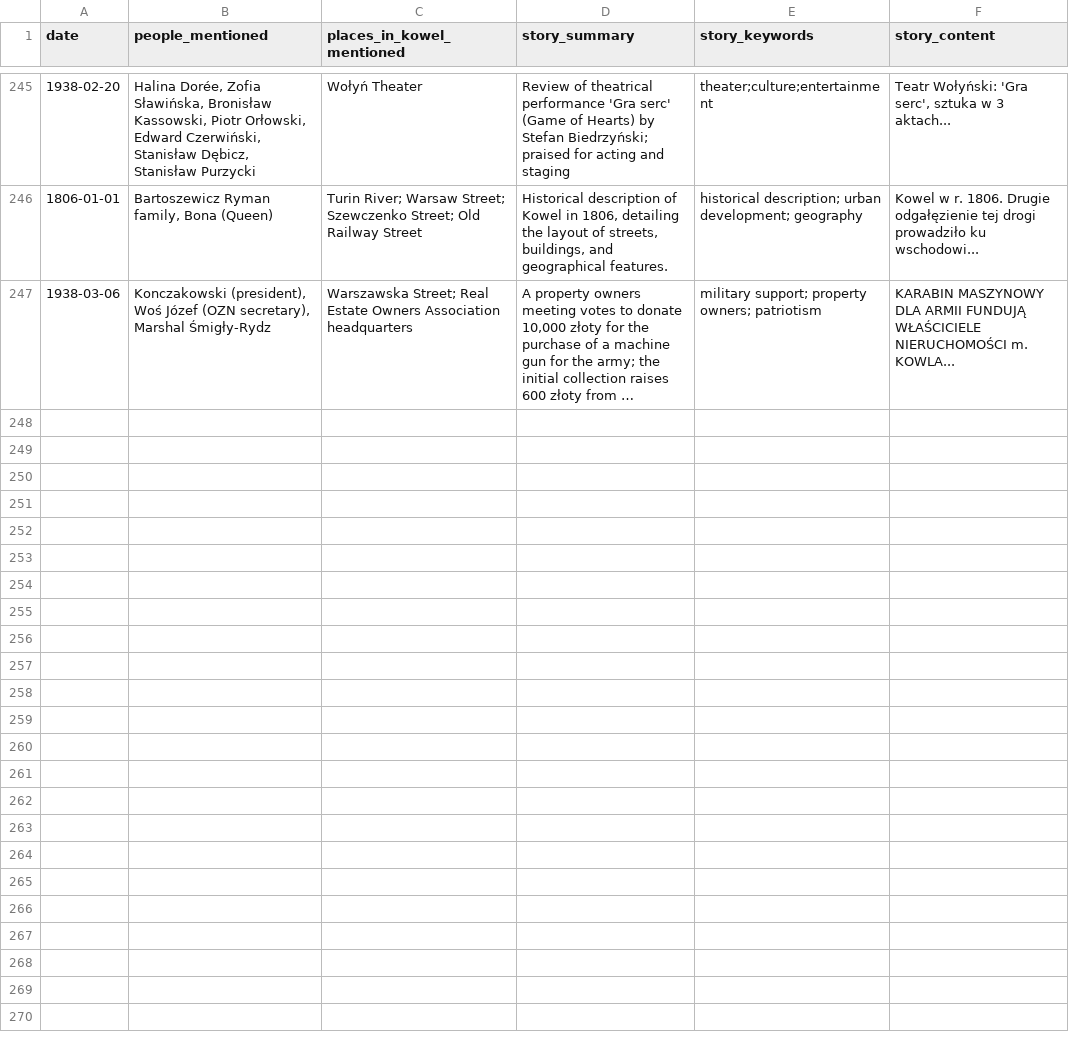
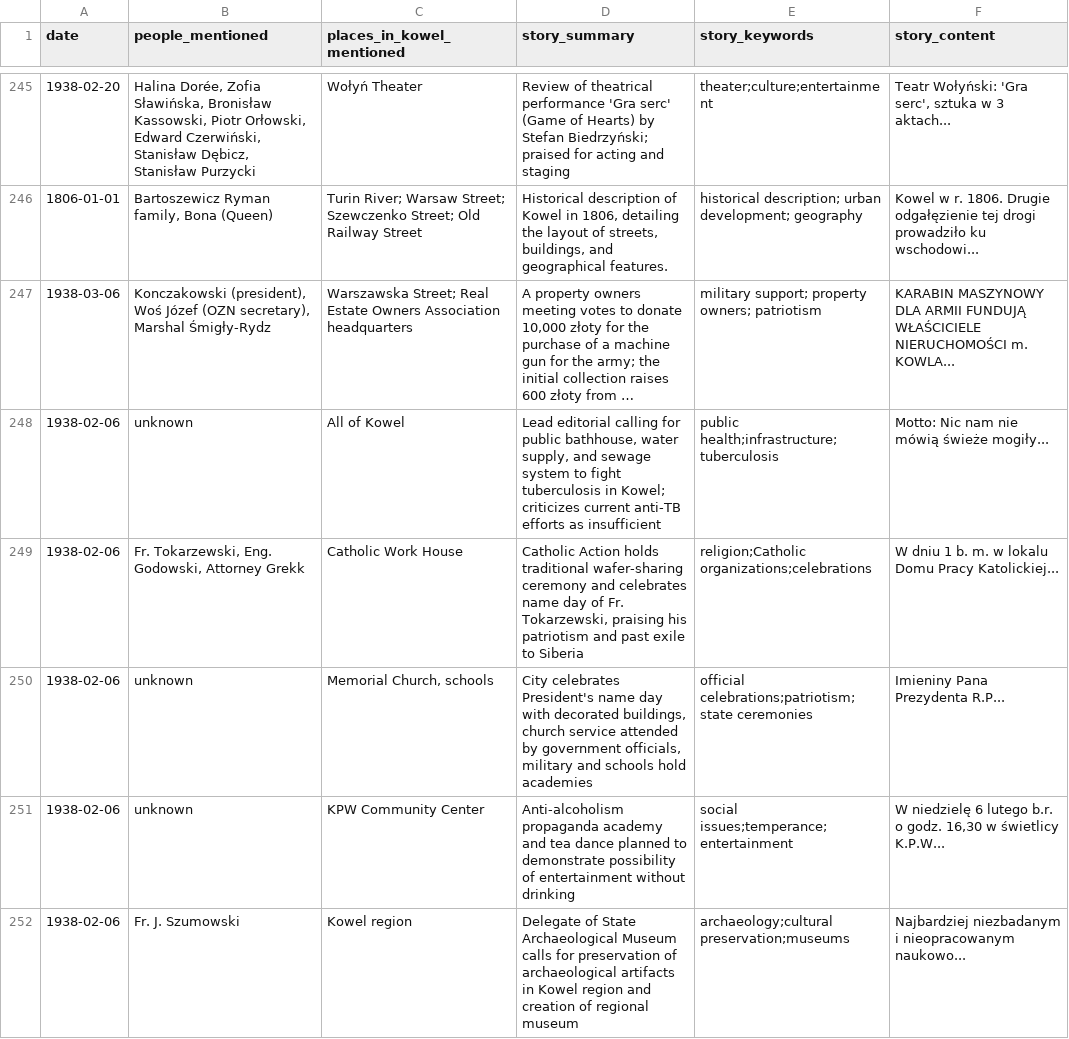
Before and after one commit to noveoko/kowel, a CSV file: archives/newspapers/news.csv, drawn as a sheet; only a part is shown, gaps mark what is left out; long unchanged cells end in …; the diff covers the shown part only; the diff names each change by its address in the sheet, - before the commit and + after, or states it on an @@ line.

Commit message:
Update news.csv

```diff
--- a/archives/newspapers/news.csv
+++ b/archives/newspapers/news.csv
+row 248: 1938-02-06 | unknown | All of Kowel | Lead editorial calling for public bathhouse, water supply, and sewage system to fight tuberculosis in Kowel; criticizes current anti-TB efforts as insufficient | public health;infrastructure;tuberculosis | Motto: Nic nam nie mówią świeże mogiły...
+row 249: 1938-02-06 | Fr. Tokarzewski, Eng. Godowski, Attorney Grekk | Catholic Work House | Catholic Action holds traditional wafer-sharing ceremony and celebrates name day of Fr. Tokarzewski, praising his patriotism and past exile to Siberia | religion;Catholic organizations;celebrations | W dniu 1 b. m. w lokalu Domu Pracy Katolickiej...
+row 250: 1938-02-06 | unknown | Memorial Church, schools | City celebrates President's name day with decorated buildings, church service attended by government officials, military and schools hold academies | official celebrations;patriotism;state ceremonies | Imieniny Pana Prezydenta R.P...
+row 251: 1938-02-06 | unknown | KPW Community Center | Anti-alcoholism propaganda academy and tea dance planned to demonstrate possibility of entertainment without drinking | social issues;temperance;entertainment | W niedzielę 6 lutego b.r. o godz. 16,30 w świetlicy K.P.W...
+row 252: 1938-02-06 | Fr. J. Szumowski | Kowel region | Delegate of State Archaeological Museum calls for preservation of archaeological artifacts in Kowel region and creation of regional museum | archaeology;cultural preservation;museums | Najbardziej niezbadanym i nieopracowanym naukowo...
```
Also changed, not shown: 4 added rows elsewhere in this file.
